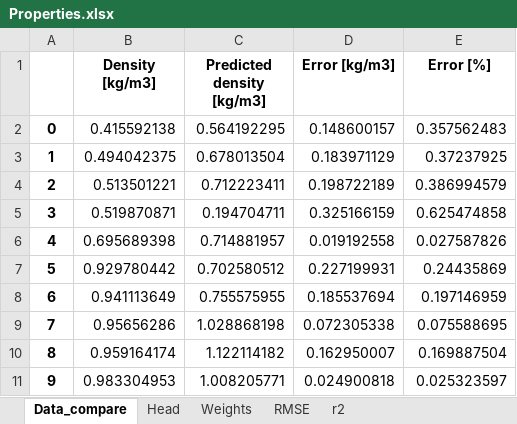
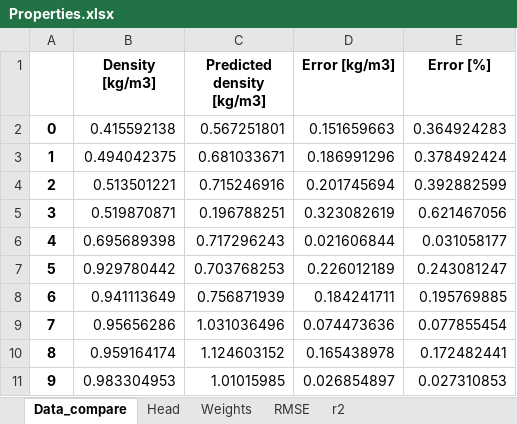
Before and after one commit to antekpawel/pythonProject_master_thesis, an Excel workbook: Ideal_gas/Properties.xlsx, sheet Data_compare, drawn as a sheet; only a part is shown; values as stored, in another font and other column widths than the file's, no borders; the diff covers the shown part only; the diff names each change by its address in the sheet, - before the commit and + after, or states it on an @@ line.

```diff
--- a/Ideal_gas/Properties.xlsx (sheet Data_compare)
+++ b/Ideal_gas/Properties.xlsx (sheet Data_compare)
-C2 (Predicted density [kg/m3]): 0.564192295
+C2 (Predicted density [kg/m3]): 0.567251801
-D2 (Error [kg/m3]): 0.148600157
+D2 (Error [kg/m3]): 0.151659663
-E2 (Error [%]): 0.357562483
+E2 (Error [%]): 0.364924283
-C3 (Predicted density [kg/m3]): 0.678013504
+C3 (Predicted density [kg/m3]): 0.681033671
-D3 (Error [kg/m3]): 0.183971129
+D3 (Error [kg/m3]): 0.186991296
-E3 (Error [%]): 0.37237925
+E3 (Error [%]): 0.378492424
-C4 (Predicted density [kg/m3]): 0.712223411
+C4 (Predicted density [kg/m3]): 0.715246916
-D4 (Error [kg/m3]): 0.198722189
+D4 (Error [kg/m3]): 0.201745694
-E4 (Error [%]): 0.386994579
+E4 (Error [%]): 0.392882599
-C5 (Predicted density [kg/m3]): 0.194704711
+C5 (Predicted density [kg/m3]): 0.196788251
-D5 (Error [kg/m3]): 0.325166159
+D5 (Error [kg/m3]): 0.323082619
-E5 (Error [%]): 0.625474858
+E5 (Error [%]): 0.621467056
-C6 (Predicted density [kg/m3]): 0.714881957
+C6 (Predicted density [kg/m3]): 0.717296243
-D6 (Error [kg/m3]): 0.019192558
+D6 (Error [kg/m3]): 0.021606844
-E6 (Error [%]): 0.027587826
+E6 (Error [%]): 0.031058177
-C7 (Predicted density [kg/m3]): 0.702580512
+C7 (Predicted density [kg/m3]): 0.703768253
-D7 (Error [kg/m3]): 0.227199931
+D7 (Error [kg/m3]): 0.226012189
-E7 (Error [%]): 0.24435869
+E7 (Error [%]): 0.243081247
-C8 (Predicted density [kg/m3]): 0.755575955
+C8 (Predicted density [kg/m3]): 0.756871939
-D8 (Error [kg/m3]): 0.185537694
+D8 (Error [kg/m3]): 0.184241711
-E8 (Error [%]): 0.197146959
+E8 (Error [%]): 0.195769885
-C9 (Predicted density [kg/m3]): 1.028868198
+C9 (Predicted density [kg/m3]): 1.031036496
-D9 (Error [kg/m3]): 0.072305338
+D9 (Error [kg/m3]): 0.074473636
-E9 (Error [%]): 0.075588695
+E9 (Error [%]): 0.077855454
-C10 (Predicted density [kg/m3]): 1.122114182
+C10 (Predicted density [kg/m3]): 1.124603152
-D10 (Error [kg/m3]): 0.162950007
+D10 (Error [kg/m3]): 0.165438978
-E10 (Error [%]): 0.169887504
+E10 (Error [%]): 0.172482441
-C11 (Predicted density [kg/m3]): 1.008205771
+C11 (Predicted density [kg/m3]): 1.01015985
-D11 (Error [kg/m3]): 0.024900818
+D11 (Error [kg/m3]): 0.026854897
-E11 (Error [%]): 0.025323597
+E11 (Error [%]): 0.027310853
```
Also changed, not shown: 60 edited cells elsewhere in this sheet, sheet RMSE, sheet Weights, sheet r2, 5 other files.
